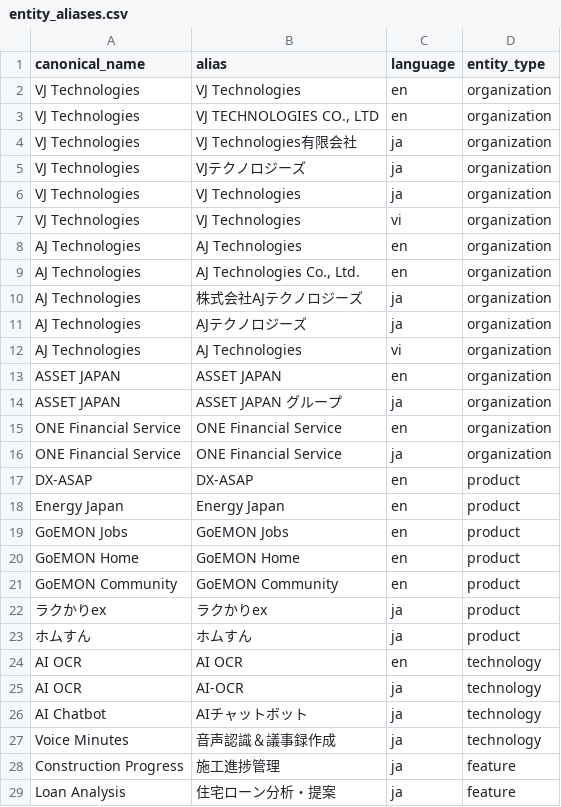
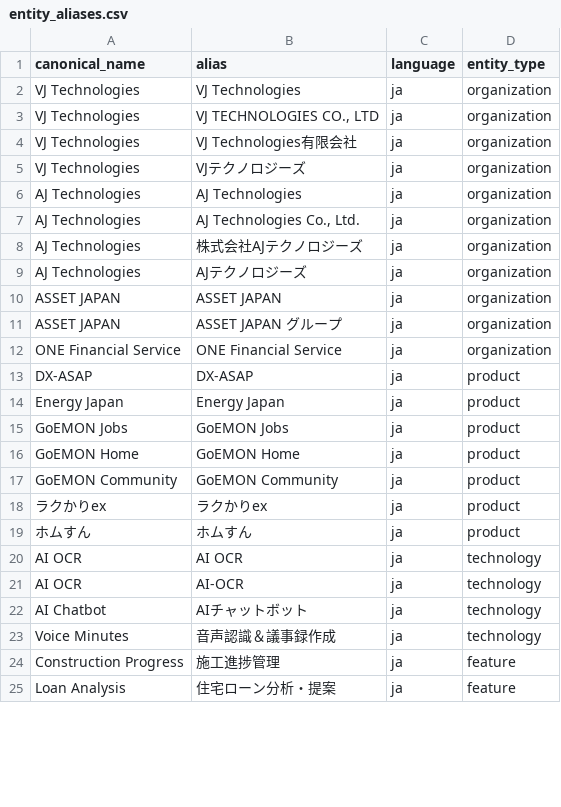
Before and after one commit to TCTri205/Tro-li-ao-Javis, a CSV file: javis-text2sql/seeds/entity_aliases.csv, drawn as a sheet; only a part is shown; the diff covers the shown part only.

Commit message:
feat: implement Phase 3 evaluation, Groq LLM integration, and pipeline refinements
This commit completes Phase 3 (Evaluation and Refinement) of the javis-text2sql module:
- Integrated Groq Cloud API as the primary LLM provider with multi-key load balancing.
- Added vector-based dynamic few-shot retrieval using pgvector.
- Implemented Redis-based result caching with graceful fallback mechanisms.
- Enhanced entity mapping using pg_trgm for fuzzy search and rapidfuzz for refinement.
- Added relative temporal context resolution for natural language date handling.
- Implemented Row Level Security (RLS) for multi-tenant data isolation.
- Added comprehensive evaluation reports and golden query datasets.
- Updated documentation and README to reflect new features and configuration.
- Added new integration tests for Groq and evaluation workflows.

```diff
--- a/javis-text2sql/seeds/entity_aliases.csv
+++ b/javis-text2sql/seeds/entity_aliases.csv
@@ -1,25 +1,21 @@
 canonical_name,alias,language,entity_type
-VJ Technologies,VJ Technologies,en,organization
-VJ Technologies,"VJ TECHNOLOGIES CO., LTD",en,organization
+VJ Technologies,VJ Technologies,ja,organization
+VJ Technologies,"VJ TECHNOLOGIES CO., LTD",ja,organization
 VJ Technologies,VJ Technologies有限会社,ja,organization
 VJ Technologies,VJテクノロジーズ,ja,organization
-VJ Technologies,VJ Technologies,ja,organization
-VJ Technologies,VJ Technologies,vi,organization
-AJ Technologies,AJ Technologies,en,organization
-AJ Technologies,"AJ Technologies Co., Ltd.",en,organization
+AJ Technologies,AJ Technologies,ja,organization
+AJ Technologies,"AJ Technologies Co., Ltd.",ja,organization
 AJ Technologies,株式会社AJテクノロジーズ,ja,organization
 AJ Technologies,AJテクノロジーズ,ja,organization
-AJ Technologies,AJ Technologies,vi,organization
-ASSET JAPAN,ASSET JAPAN,en,organization
+ASSET JAPAN,ASSET JAPAN,ja,organization
 ASSET JAPAN,ASSET JAPAN グループ,ja,organization
-ONE Financial Service,ONE Financial Service,en,organization
 ONE Financial Service,ONE Financial Service,ja,organization
-DX-ASAP,DX-ASAP,en,product
-Energy Japan,Energy Japan,en,product
-GoEMON Jobs,GoEMON Jobs,en,product
-GoEMON Home,GoEMON Home,en,product
-GoEMON Community,GoEMON Community,en,product
+DX-ASAP,DX-ASAP,ja,product
+Energy Japan,Energy Japan,ja,product
+GoEMON Jobs,GoEMON Jobs,ja,product
+GoEMON Home,GoEMON Home,ja,product
+GoEMON Community,GoEMON Community,ja,product
 ラクかりex,ラクかりex,ja,product
 ホムすん,ホムすん,ja,product
-AI OCR,AI OCR,en,technology
+AI OCR,AI OCR,ja,technology
 AI OCR,AI-OCR,ja,technology
```
Also changed, not shown: 3 edited cells elsewhere in this file, 31 other files.
